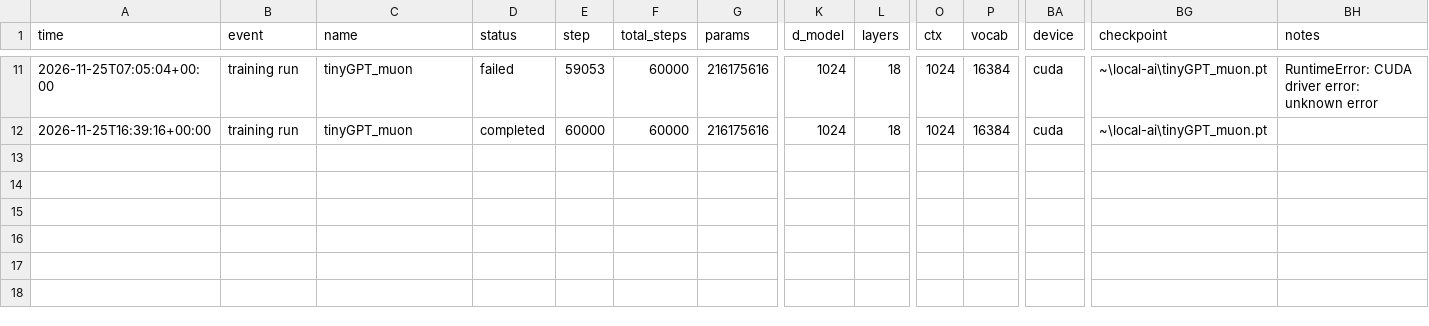
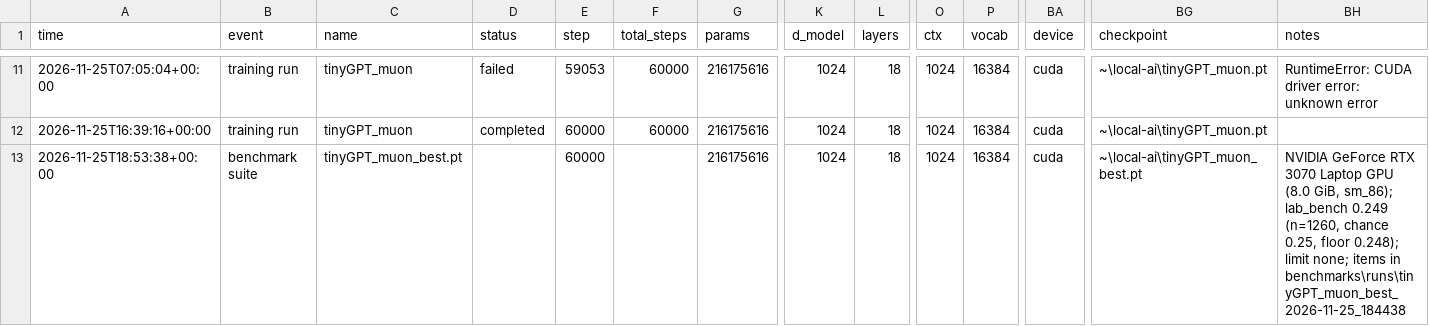
Before and after one commit to AlfredPgen/Local-AI, a CSV file: results/experiments.csv, drawn as a sheet; only a part is shown, gaps mark what is left out; rows hold the shown columns only; the diff names each change by its address in the sheet, - before the commit and + after, or states it on an @@ line.

Commit message:
Experiments: benchmark suite tinyGPT_muon_best.pt

```diff
--- a/results/experiments.csv
+++ b/results/experiments.csv
+row 13: 2026-11-25T18:53:38+00:00 | benchmark suite | tinyGPT_muon_best.pt |  | 60000 |  | 216175616 | 1024 | 18 | 1024 | 16384 | cuda | ~\local-ai\tinyGPT_muon_best.pt | NVIDIA GeForce RTX 3070 Laptop GPU (8.0 GiB, sm_86); lab_bench 0.249 (n=1260, chance 0.25, floor 0.248); limit none; items in benchmarks\runs\tinyGPT_muon_best_2026-11-25_184438
```
